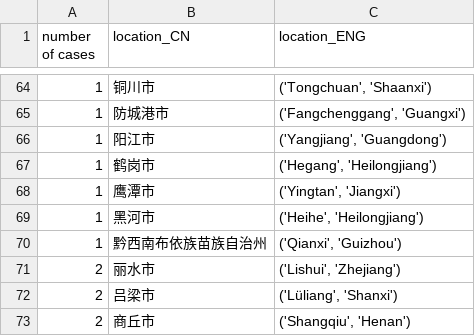
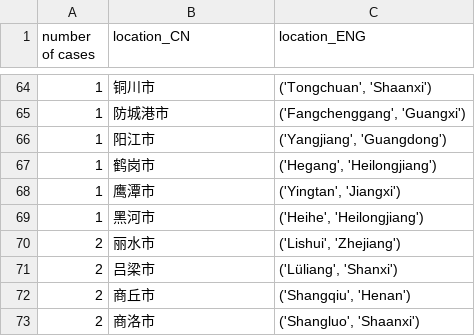
Before and after one commit to cs-ssa-w21/final-project-rooibos, a CSV file: data.csv, drawn as a sheet; only a part is shown, gaps mark what is left out; the shorter side is filled out with more unchanged rows; the diff names each change by its address in the sheet, - before the commit and + after, or states it on an @@ line.

```diff
--- a/data.csv
+++ b/data.csv
-row 70: 1 | 黔西南布依族苗族自治州 | ('Qianxi', 'Guizhou')
```
Also changed, not shown: matches.csv, 1 other file.
